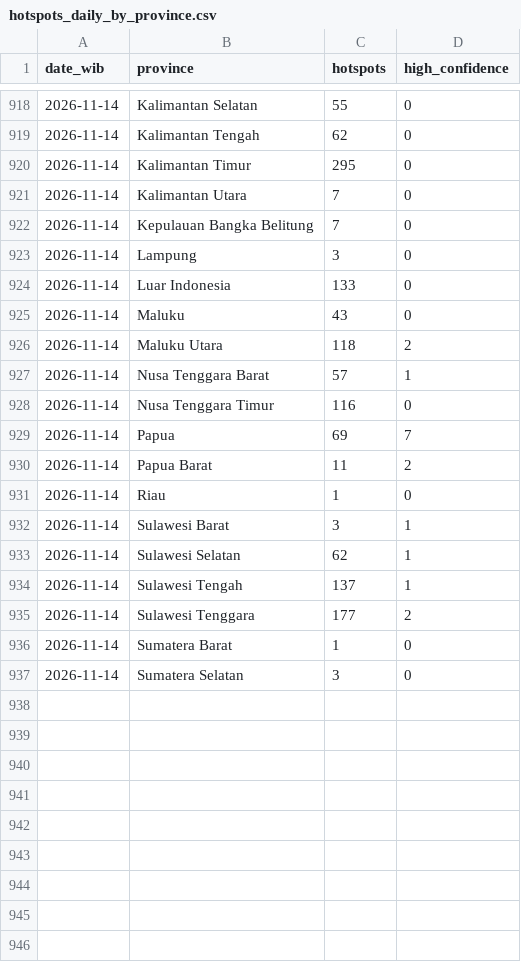
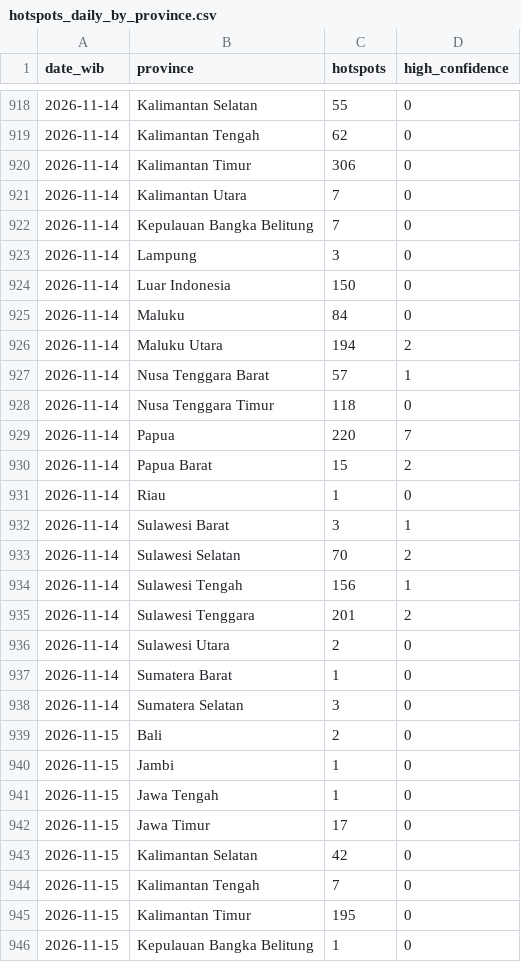
Before and after one commit to Din131/indonesia-haze-monitor, a CSV file: data/hotspots_daily_by_province.csv, drawn as a sheet; only a part is shown, gaps mark what is left out; the diff covers the shown part only.

```diff
--- a/data/hotspots_daily_by_province.csv
+++ b/data/hotspots_daily_by_province.csv
@@ -919,3 +919,3 @@ date_wib,province,hotspots,high_confidence
 2026-11-14,Kalimantan Tengah,62,0
-2026-11-14,Kalimantan Timur,295,0
+2026-11-14,Kalimantan Timur,306,0
 2026-11-14,Kalimantan Utara,7,0
@@ -923,15 +923,24 @@ date_wib,province,hotspots,high_confidence
 2026-11-14,Lampung,3,0
-2026-11-14,Luar Indonesia,133,0
-2026-11-14,Maluku,43,0
-2026-11-14,Maluku Utara,118,2
+2026-11-14,Luar Indonesia,150,0
+2026-11-14,Maluku,84,0
+2026-11-14,Maluku Utara,194,2
 2026-11-14,Nusa Tenggara Barat,57,1
-2026-11-14,Nusa Tenggara Timur,116,0
-2026-11-14,Papua,69,7
-2026-11-14,Papua Barat,11,2
+2026-11-14,Nusa Tenggara Timur,118,0
+2026-11-14,Papua,220,7
+2026-11-14,Papua Barat,15,2
 2026-11-14,Riau,1,0
 2026-11-14,Sulawesi Barat,3,1
-2026-11-14,Sulawesi Selatan,62,1
-2026-11-14,Sulawesi Tengah,137,1
-2026-11-14,Sulawesi Tenggara,177,2
+2026-11-14,Sulawesi Selatan,70,2
+2026-11-14,Sulawesi Tengah,156,1
+2026-11-14,Sulawesi Tenggara,201,2
+2026-11-14,Sulawesi Utara,2,0
 2026-11-14,Sumatera Barat,1,0
 2026-11-14,Sumatera Selatan,3,0
+2026-11-15,Bali,2,0
+2026-11-15,Jambi,1,0
+2026-11-15,Jawa Tengah,1,0
+2026-11-15,Jawa Timur,17,0
+2026-11-15,Kalimantan Selatan,42,0
+2026-11-15,Kalimantan Tengah,7,0
+2026-11-15,Kalimantan Timur,195,0
+2026-11-15,Kepulauan Bangka Belitung,1,0
```
Also changed, not shown: 12 added rows elsewhere in this file, data/air_quality_hourly.csv, data/run_log.csv, 6 other files.
